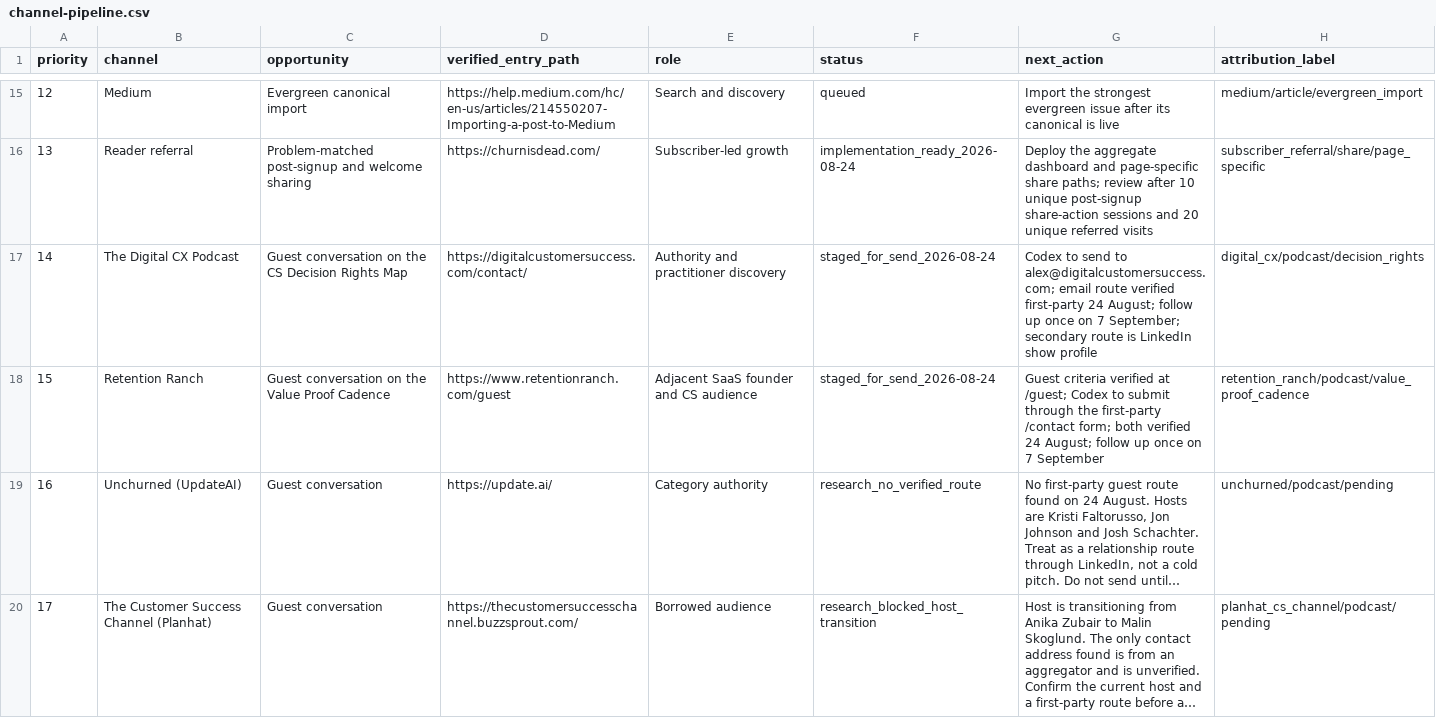
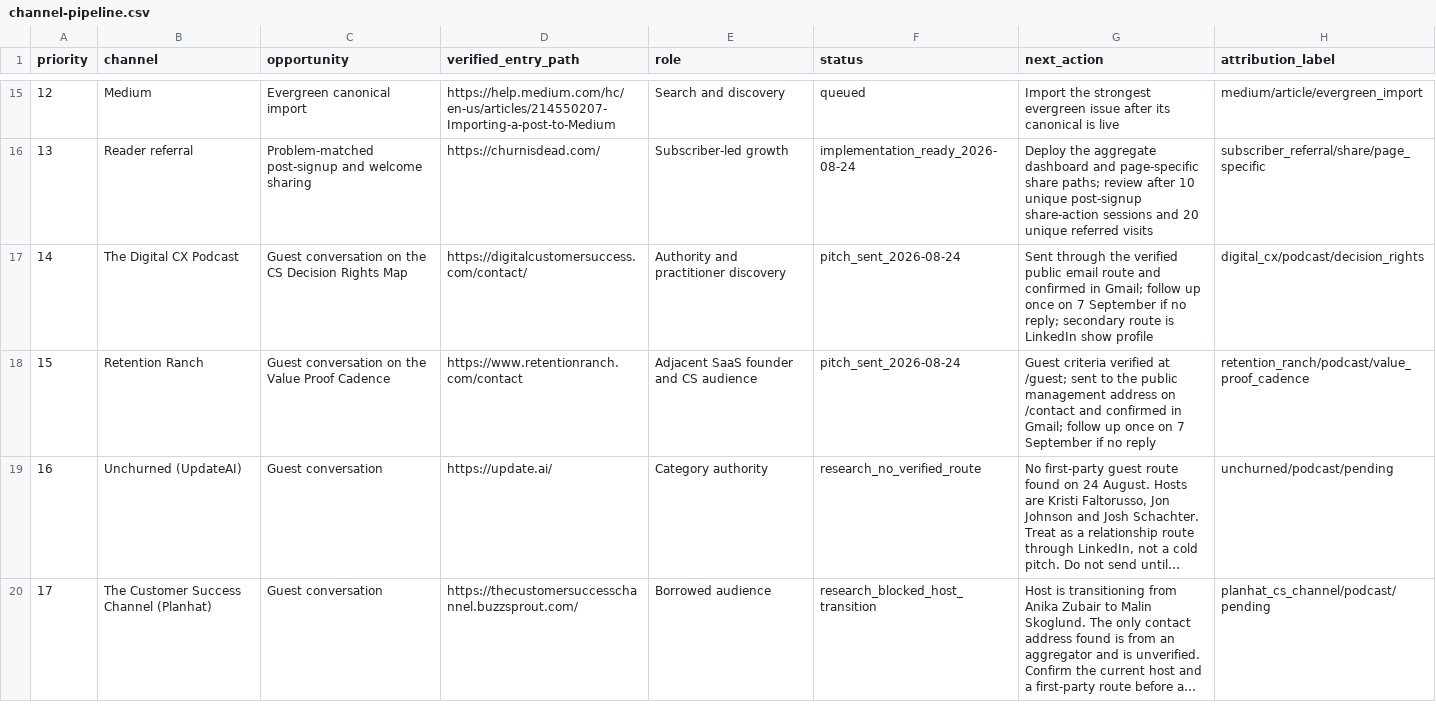
Before and after one commit to kubersethi15/churn-killers-clubhouse, a CSV file: growth/channel-pipeline.csv, drawn as a sheet; only a part is shown, gaps mark what is left out; long unchanged cells end in …; the diff names each change by its address in the sheet, - before the commit and + after, or states it on an @@ line.

Commit message:
growth: log verified podcast outreach sends

```diff
--- a/growth/channel-pipeline.csv
+++ b/growth/channel-pipeline.csv
-F17:F18 (status): staged_for_send_2026-08-24
+F17:F18 (status): pitch_sent_2026-08-24
-G17 (next_action): Codex to send to alex@digitalcustomersuccess.com; email route verified first-party 24 August; follow up once on 7 September; secondary route…
+G17 (next_action): Sent through the verified public email route and confirmed in Gmail; follow up once on 7 September if no reply; secondary route…
-D18 (verified_entry_path): https://www.retentionranch.com/guest
+D18 (verified_entry_path): https://www.retentionranch.com/contact
-G18 (next_action): …at /guest; Codex to submit through the first-party /contact form; both verified 24 August; follow up once on 7 September
+G18 (next_action): …at /guest; sent to the public management address on /contact and confirmed in Gmail; follow up once on 7 September if no reply
```
Also changed, not shown: 3 other files.
